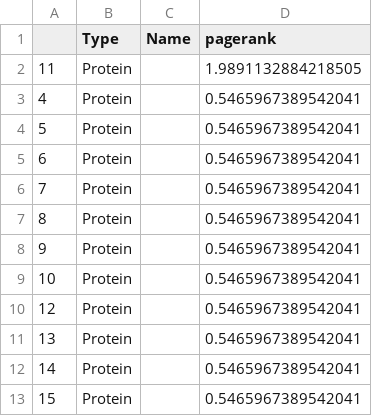
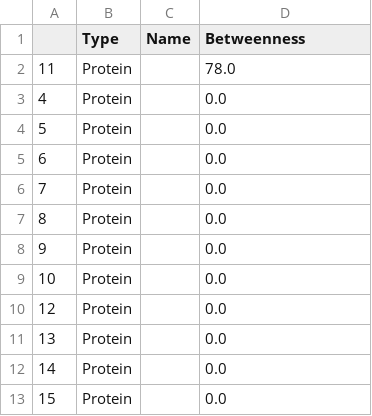
Before and after one commit to andygoh5/Analysis-of-CVD-subtypes-using-Random-Projections-Clustering, a CSV file: Community Detection/CSVs/14085.csv, drawn as a sheet.

```diff
--- a/Community Detection/CSVs/14085.csv
+++ b/Community Detection/CSVs/14085.csv
@@ -1,13 +1,13 @@
-,Type,Name,pagerank
-11,Protein,,1.9891132884218505
-4,Protein,,0.5465967389542041
-5,Protein,,0.5465967389542041
-6,Protein,,0.5465967389542041
-7,Protein,,0.5465967389542041
-8,Protein,,0.5465967389542041
-9,Protein,,0.5465967389542041
-10,Protein,,0.5465967389542041
-12,Protein,,0.5465967389542041
-13,Protein,,0.5465967389542041
-14,Protein,,0.5465967389542041
-15,Protein,,0.5465967389542041
+,Type,Name,Betweenness
+11,Protein,,78.0
+4,Protein,,0.0
+5,Protein,,0.0
+6,Protein,,0.0
+7,Protein,,0.0
+8,Protein,,0.0
+9,Protein,,0.0
+10,Protein,,0.0
+12,Protein,,0.0
+13,Protein,,0.0
+14,Protein,,0.0
+15,Protein,,0.0
```
Also changed, not shown: Community Detection/CSVs/13643.csv, Community Detection/CSVs/13735.csv, 19 other files.
